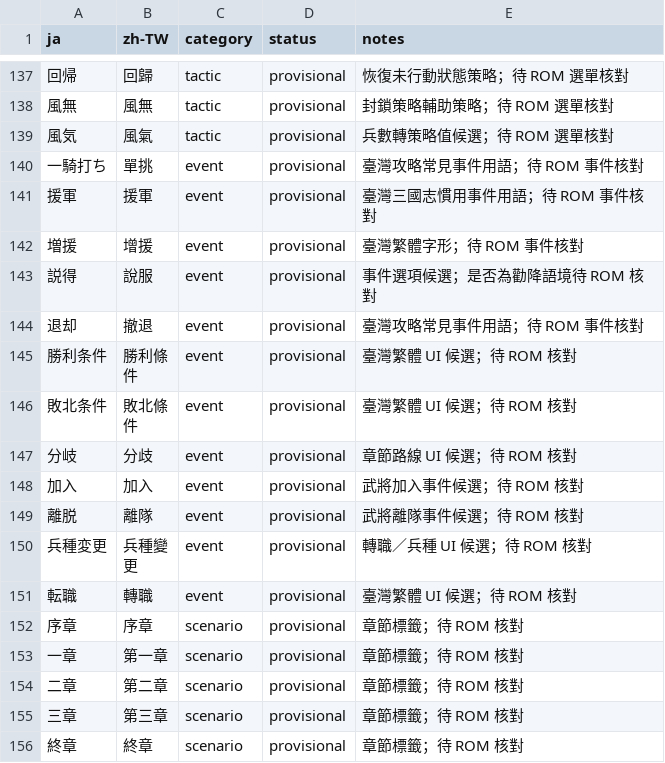
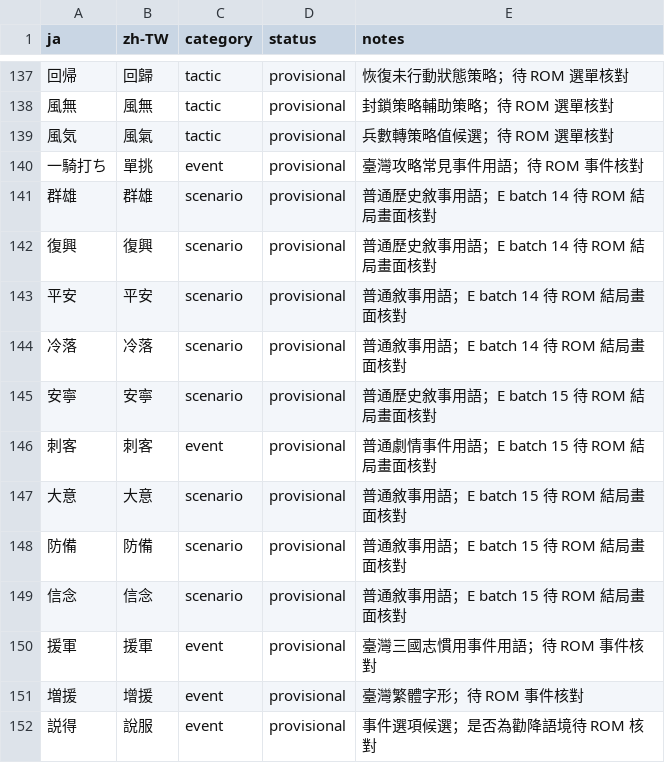
Before and after one commit to JohnnySun/project-atlantis, a TSV file: games/sangokushi-eiketsuden/translations/glossary.zh-TW.tsv, drawn as a sheet; only a part is shown, gaps mark what is left out; the shorter side is filled out with more unchanged rows.

Commit message:
feat(B3EJ): extend story event round-trip batches

```diff
--- a/games/sangokushi-eiketsuden/translations/glossary.zh-TW.tsv
+++ b/games/sangokushi-eiketsuden/translations/glossary.zh-TW.tsv
@@ -140,2 +140,11 @@ ja	zh-TW	category	status	notes
 一騎打ち	單挑	event	provisional	臺灣攻略常見事件用語；待 ROM 事件核對
+群雄	群雄	scenario	provisional	普通歷史敘事用語；E batch 14 待 ROM 結局畫面核對
+復興	復興	scenario	provisional	普通歷史敘事用語；E batch 14 待 ROM 結局畫面核對
+平安	平安	scenario	provisional	普通敘事用語；E batch 14 待 ROM 結局畫面核對
+冷落	冷落	scenario	provisional	普通敘事用語；E batch 14 待 ROM 結局畫面核對
+安寧	安寧	scenario	provisional	普通歷史敘事用語；E batch 15 待 ROM 結局畫面核對
+刺客	刺客	event	provisional	普通劇情事件用語；E batch 15 待 ROM 結局畫面核對
+大意	大意	scenario	provisional	普通敘事用語；E batch 15 待 ROM 結局畫面核對
+防備	防備	scenario	provisional	普通敘事用語；E batch 15 待 ROM 結局畫面核對
+信念	信念	scenario	provisional	普通敘事用語；E batch 15 待 ROM 結局畫面核對
 援軍	援軍	event	provisional	臺灣三國志慣用事件用語；待 ROM 事件核對
```
Also changed, not shown: 7 other files.
